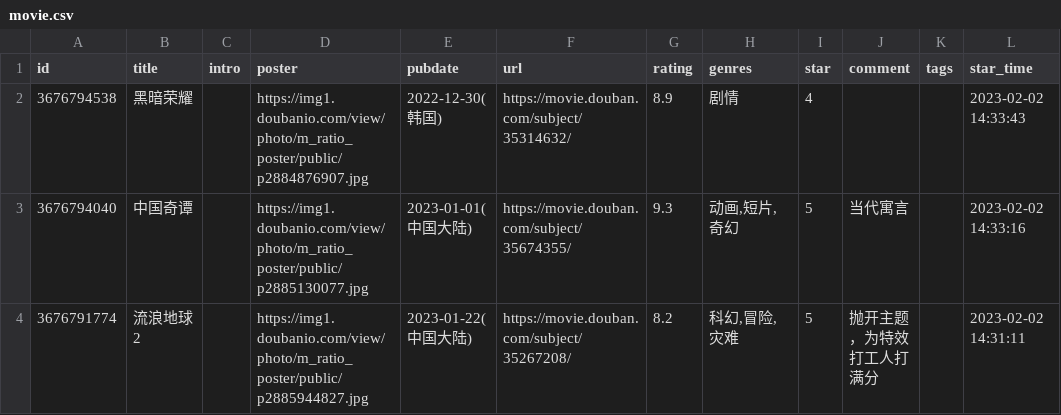
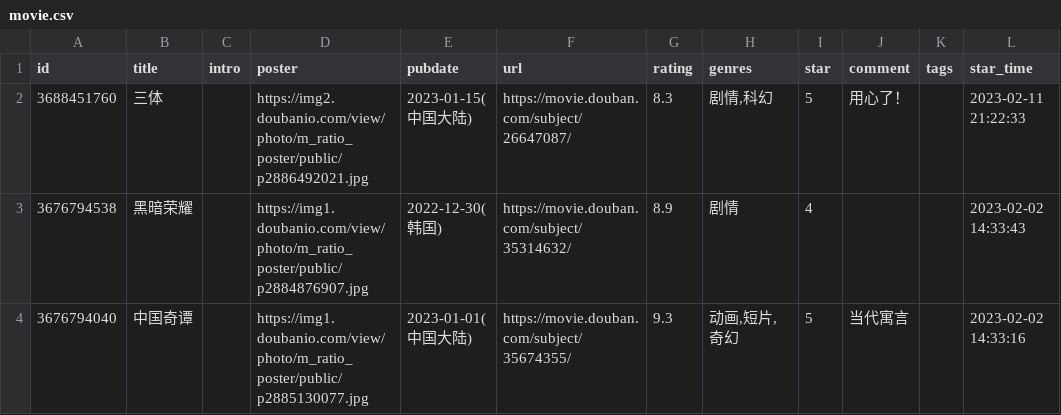
Before and after one commit to blue-isle/home, a CSV file: data/douban/movie.csv, drawn as a sheet; only a part is shown; the shorter side is filled out with more unchanged rows; the diff names each change by its address in the sheet, - before the commit and + after, or states it on an @@ line.

Commit message:
chore: update douban data

```diff
--- a/data/douban/movie.csv
+++ b/data/douban/movie.csv
+row 2: 3688451760 | 三体 |  | https://img2.doubanio.com/view/photo/m_ratio_poster/public/p2886492021.jpg | 2023-01-15(中国大陆) | https://movie.douban.com/subject/26647087/ | 8.3 | 剧情,科幻 | 5 | 用心了！ |  | 2023-02-11 21:22:33
```
